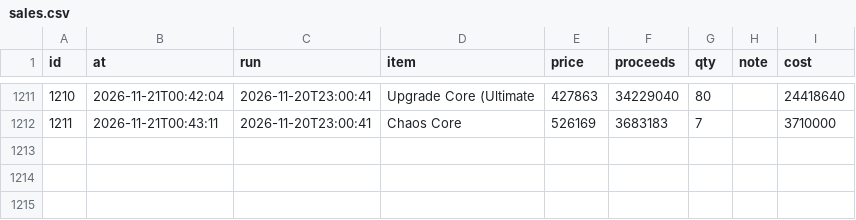
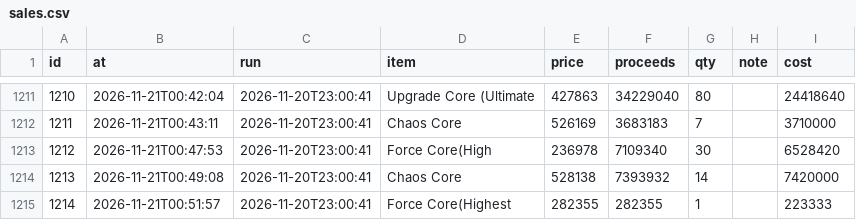
Before and after one commit to tl45663035/cabal_trade, a CSV file: profit_reports/trung/artifacts/sales.csv, drawn as a sheet; only a part is shown, gaps mark what is left out; the diff names each change by its address in the sheet, - before the commit and + after, or states it on an @@ line.

Commit message:
profit report for trung at 03:00:16

```diff
--- a/profit_reports/trung/artifacts/sales.csv
+++ b/profit_reports/trung/artifacts/sales.csv
+row 1213: 1212 | 2026-11-21T00:47:53 | 2026-11-20T23:00:41 | Force Core(High | 236978 | 7109340 | 30 |  | 6528420
+row 1214: 1213 | 2026-11-21T00:49:08 | 2026-11-20T23:00:41 | Chaos Core | 528138 | 7393932 | 14 |  | 7420000
+row 1215: 1214 | 2026-11-21T00:51:57 | 2026-11-20T23:00:41 | Force Core(Highest | 282355 | 282355 | 1 |  | 223333
```
Also changed, not shown: profit_reports/trung/artifacts/board.csv, profit_reports/trung/artifacts/networth_history.csv, 5 other files.
